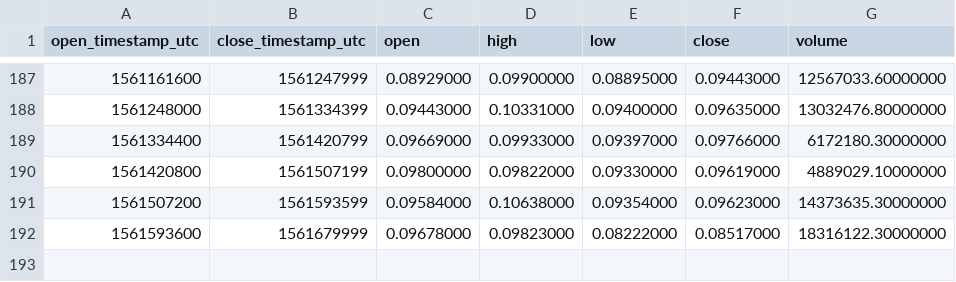
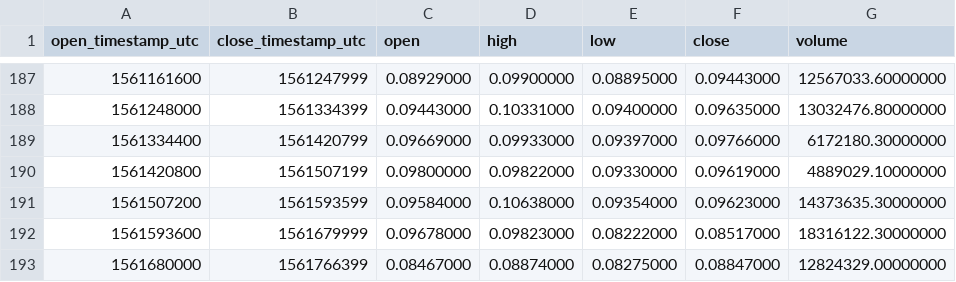
Before and after one commit to cryptobigbro/binance-ADATUSD, a CSV file: binance-ADATUSD-1d.csv, drawn as a sheet; only a part is shown, gaps mark what is left out; the diff names each change by its address in the sheet, - before the commit and + after, or states it on an @@ line.

```diff
--- a/binance-ADATUSD-1d.csv
+++ b/binance-ADATUSD-1d.csv
+row 193: 1561680000 | 1561766399 | 0.08467000 | 0.08874000 | 0.08275000 | 0.08847000 | 12824329.00000000
```
Also changed, not shown: binance-ADATUSD-1h.csv.
